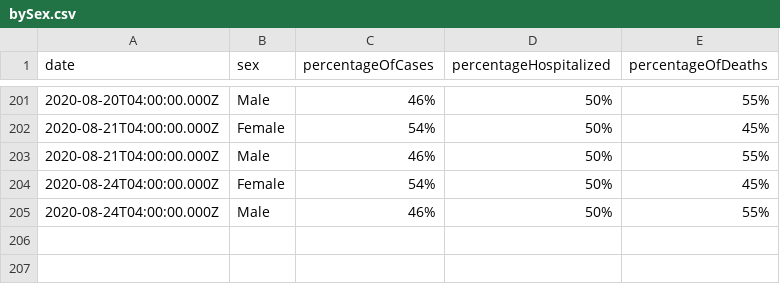
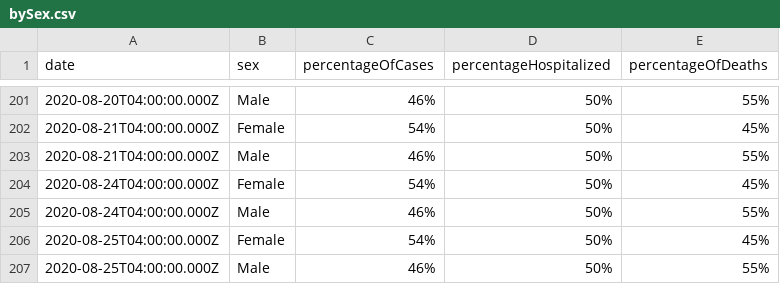
Before and after one commit to jdk2pq/washtenaw-covid-tracker, a CSV file: data/bySex.csv, drawn as a sheet; only a part is shown, gaps mark what is left out; the diff names each change by its address in the sheet, - before the commit and + after, or states it on an @@ line.

```diff
--- a/data/bySex.csv
+++ b/data/bySex.csv
+row 206: 2020-08-25T04:00:00.000Z | Female | 54% | 50% | 45%
+row 207: 2020-08-25T04:00:00.000Z | Male | 46% | 50% | 55%
```
Also changed, not shown: data/byAgeGroup.csv, data/byRace.csv, 3 other files.
